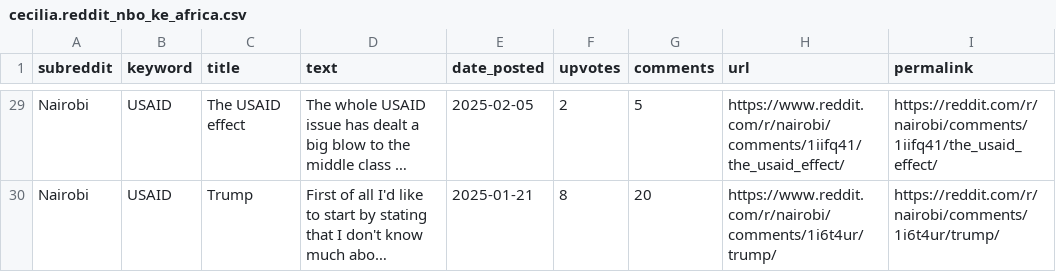
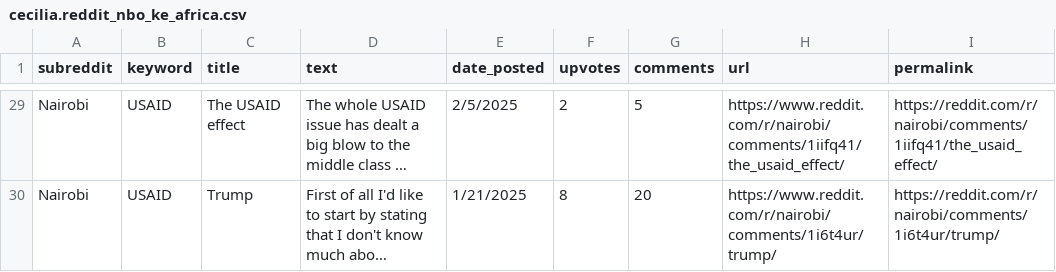
Before and after one commit to L-N-E0/USAID-Kenya-Sentiment-Analysis, a CSV file: data/raw/reddit_data/cecilia.reddit_nbo_ke_africa.csv, drawn as a sheet; only a part is shown, gaps mark what is left out; long unchanged cells end in …; the diff covers the shown part only; the diff names each change by its address in the sheet, - before the commit and + after, or states it on an @@ line.

```diff
--- a/data/raw/reddit_data/cecilia.reddit_nbo_ke_africa.csv
+++ b/data/raw/reddit_data/cecilia.reddit_nbo_ke_africa.csv
-E29 (date_posted): 2025-02-05
+E29 (date_posted): 2/5/2025
-E30 (date_posted): 2025-01-21
+E30 (date_posted): 1/21/2025
```
Also changed, not shown: 27 edited cells elsewhere in this file, 4 other files.
